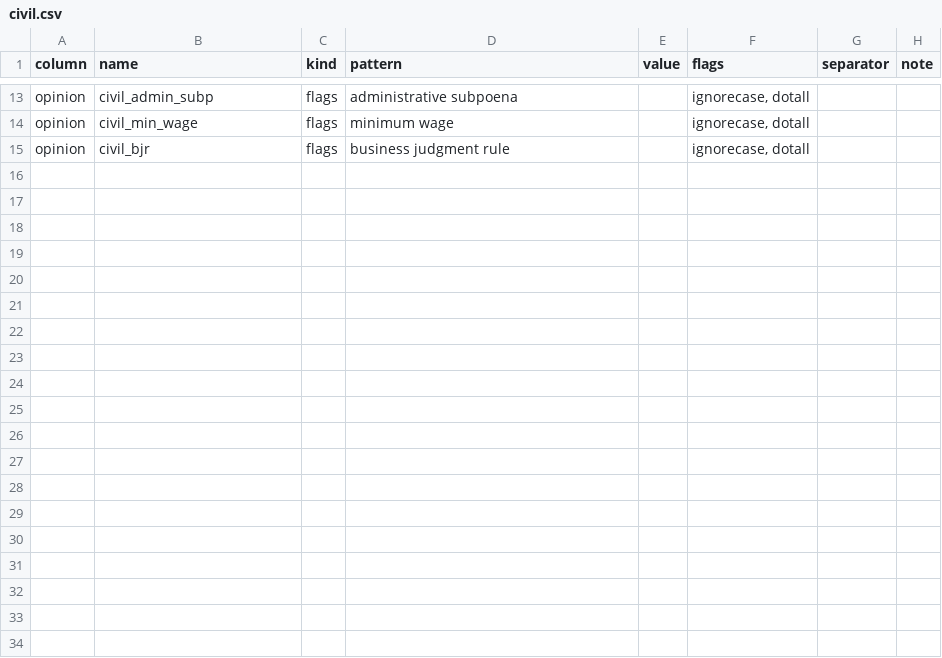
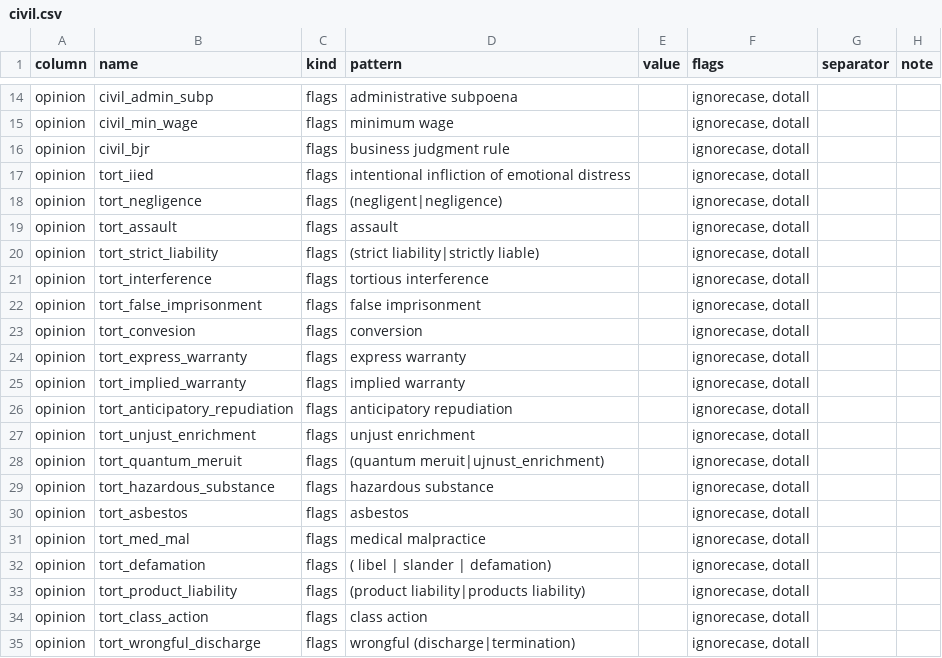
Before and after one commit to WithPrecedent/courtpy, a CSV file: src/courtpy/instructions/general/civil.csv, drawn as a sheet; only a part is shown, gaps mark what is left out; the diff covers the shown part only; the diff names each change by its address in the sheet, - before the commit and + after, or states it on an @@ line.

```diff
--- a/src/courtpy/instructions/general/civil.csv
+++ b/src/courtpy/instructions/general/civil.csv
+row 17: opinion | tort_iied | flags | intentional infliction of emotional distress |  | ignorecase, dotall
+row 18: opinion | tort_negligence | flags | (negligent|negligence) |  | ignorecase, dotall
+row 19: opinion | tort_assault | flags | assault |  | ignorecase, dotall
+row 20: opinion | tort_strict_liability | flags | (strict liability|strictly liable) |  | ignorecase, dotall
+row 21: opinion | tort_interference | flags | tortious interference |  | ignorecase, dotall
+row 22: opinion | tort_false_imprisonment | flags | false imprisonment |  | ignorecase, dotall
+row 23: opinion | tort_convesion | flags | conversion |  | ignorecase, dotall
+row 24: opinion | tort_express_warranty | flags | express warranty |  | ignorecase, dotall
+row 25: opinion | tort_implied_warranty | flags | implied warranty |  | ignorecase, dotall
+row 26: opinion | tort_anticipatory_repudiation | flags | anticipatory repudiation |  | ignorecase, dotall
+row 27: opinion | tort_unjust_enrichment | flags | unjust enrichment |  | ignorecase, dotall
+row 28: opinion | tort_quantum_meruit | flags | (quantum meruit|ujnust_enrichment) |  | ignorecase, dotall
+row 29: opinion | tort_hazardous_substance | flags | hazardous substance |  | ignorecase, dotall
+row 30: opinion | tort_asbestos | flags | asbestos |  | ignorecase, dotall
+row 31: opinion | tort_med_mal | flags | medical malpractice |  | ignorecase, dotall
+row 32: opinion | tort_defamation | flags | ( libel | slander | defamation) |  | ignorecase, dotall
+row 33: opinion | tort_product_liability | flags | (product liability|products liability) |  | ignorecase, dotall
+row 34: opinion | tort_class_action | flags | class action |  | ignorecase, dotall
+row 35: opinion | tort_wrongful_discharge | flags | wrongful (discharge|termination) |  | ignorecase, dotall
```
Also changed, not shown: 16 added rows elsewhere in this file, 51 other files.
